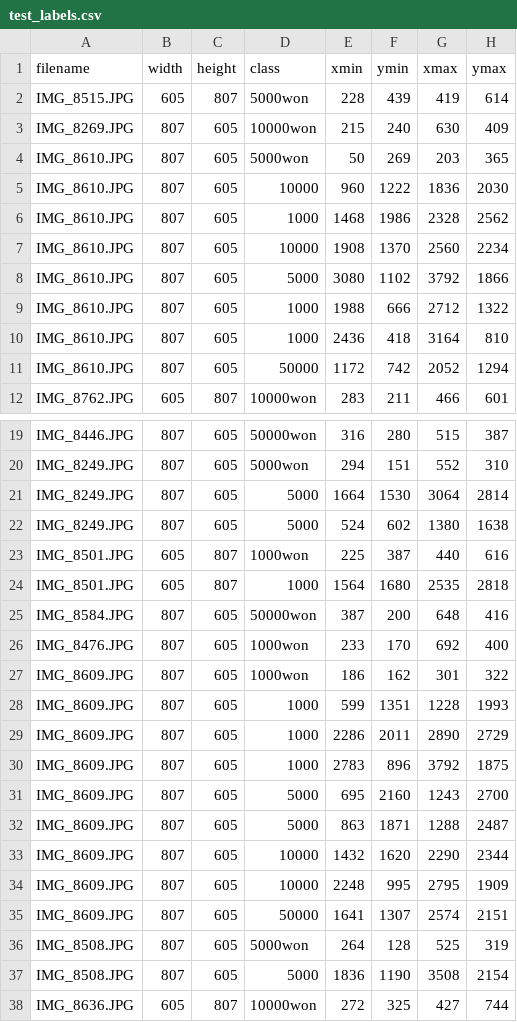
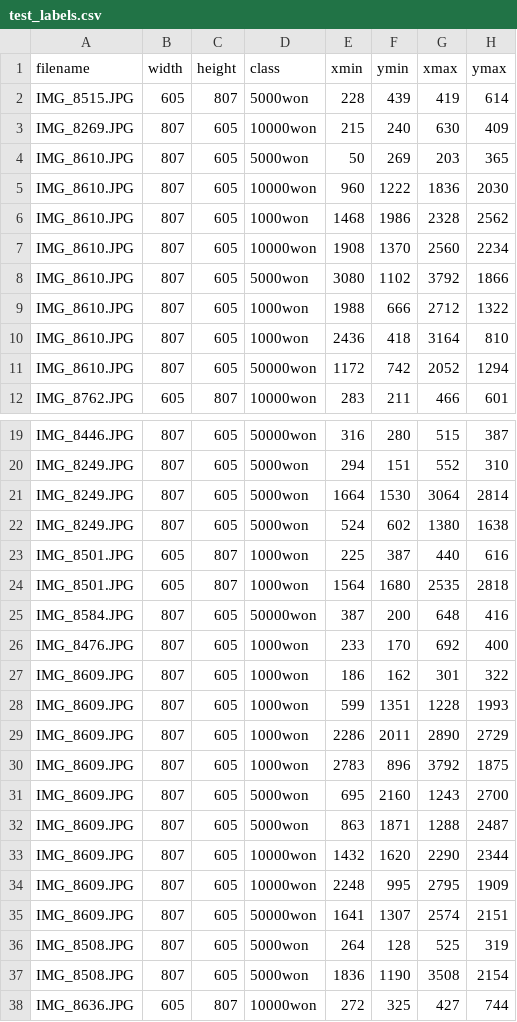
Before and after one commit to hkim113005/uv_cleaner, a CSV file: thermal_detection/tensorflow_trial/krw_bill_detection/csvs/test_labels.csv, drawn as a sheet; only a part is shown, gaps mark what is left out; the diff covers the shown part only.

```diff
--- a/thermal_detection/tensorflow_trial/krw_bill_detection/csvs/test_labels.csv
+++ b/thermal_detection/tensorflow_trial/krw_bill_detection/csvs/test_labels.csv
@@ -4,9 +4,9 @@ IMG_8269.JPG,807,605,10000won,215,240,630,409
 IMG_8610.JPG,807,605,5000won,50,269,203,365
-IMG_8610.JPG,807,605,10000,960,1222,1836,2030
-IMG_8610.JPG,807,605,1000,1468,1986,2328,2562
-IMG_8610.JPG,807,605,10000,1908,1370,2560,2234
-IMG_8610.JPG,807,605,5000,3080,1102,3792,1866
-IMG_8610.JPG,807,605,1000,1988,666,2712,1322
-IMG_8610.JPG,807,605,1000,2436,418,3164,810
-IMG_8610.JPG,807,605,50000,1172,742,2052,1294
+IMG_8610.JPG,807,605,10000won,960,1222,1836,2030
+IMG_8610.JPG,807,605,1000won,1468,1986,2328,2562
+IMG_8610.JPG,807,605,10000won,1908,1370,2560,2234
+IMG_8610.JPG,807,605,5000won,3080,1102,3792,1866
+IMG_8610.JPG,807,605,1000won,1988,666,2712,1322
+IMG_8610.JPG,807,605,1000won,2436,418,3164,810
+IMG_8610.JPG,807,605,50000won,1172,742,2052,1294
 IMG_8762.JPG,605,807,10000won,283,211,466,601
@@ -20,6 +20,6 @@ IMG_8446.JPG,807,605,50000won,316,280,515,387
 IMG_8249.JPG,807,605,5000won,294,151,552,310
-IMG_8249.JPG,807,605,5000,1664,1530,3064,2814
-IMG_8249.JPG,807,605,5000,524,602,1380,1638
+IMG_8249.JPG,807,605,5000won,1664,1530,3064,2814
+IMG_8249.JPG,807,605,5000won,524,602,1380,1638
 IMG_8501.JPG,605,807,1000won,225,387,440,616
-IMG_8501.JPG,605,807,1000,1564,1680,2535,2818
+IMG_8501.JPG,605,807,1000won,1564,1680,2535,2818
 IMG_8584.JPG,807,605,50000won,387,200,648,416
@@ -27,12 +27,12 @@ IMG_8476.JPG,807,605,1000won,233,170,692,400
 IMG_8609.JPG,807,605,1000won,186,162,301,322
-IMG_8609.JPG,807,605,1000,599,1351,1228,1993
-IMG_8609.JPG,807,605,1000,2286,2011,2890,2729
-IMG_8609.JPG,807,605,1000,2783,896,3792,1875
-IMG_8609.JPG,807,605,5000,695,2160,1243,2700
-IMG_8609.JPG,807,605,5000,863,1871,1288,2487
-IMG_8609.JPG,807,605,10000,1432,1620,2290,2344
-IMG_8609.JPG,807,605,10000,2248,995,2795,1909
-IMG_8609.JPG,807,605,50000,1641,1307,2574,2151
+IMG_8609.JPG,807,605,1000won,599,1351,1228,1993
+IMG_8609.JPG,807,605,1000won,2286,2011,2890,2729
+IMG_8609.JPG,807,605,1000won,2783,896,3792,1875
+IMG_8609.JPG,807,605,5000won,695,2160,1243,2700
+IMG_8609.JPG,807,605,5000won,863,1871,1288,2487
+IMG_8609.JPG,807,605,10000won,1432,1620,2290,2344
+IMG_8609.JPG,807,605,10000won,2248,995,2795,1909
+IMG_8609.JPG,807,605,50000won,1641,1307,2574,2151
 IMG_8508.JPG,807,605,5000won,264,128,525,319
-IMG_8508.JPG,807,605,5000,1836,1190,3508,2154
+IMG_8508.JPG,807,605,5000won,1836,1190,3508,2154
 IMG_8636.JPG,605,807,10000won,272,325,427,744
```
Also changed, not shown: 27 edited cells elsewhere in this file, thermal_detection/tensorflow_trial/krw_bill_detection/csvs/train_labels.csv, 48 other files.
